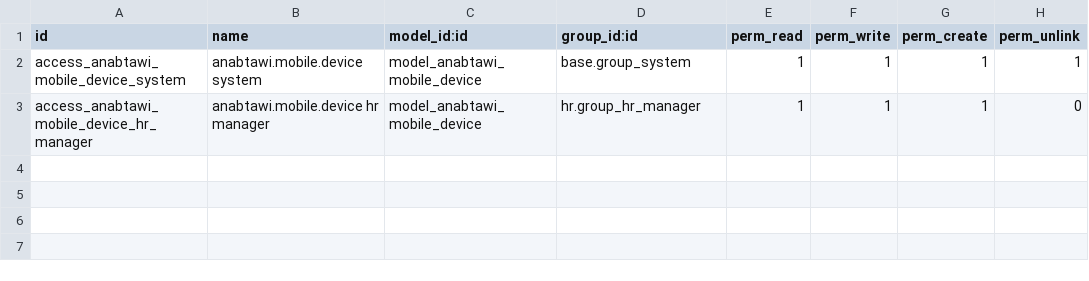
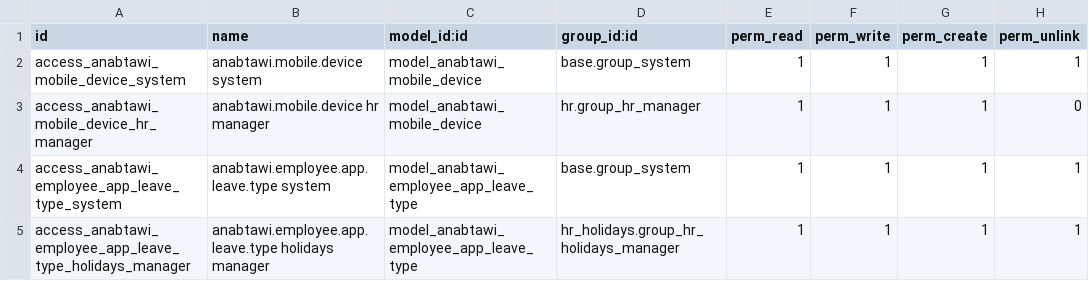
Before and after one commit to Anabtawi-Invest/Anabtawi-Group, a CSV file: anabtawi_mobile_api/security/ir.model.access.csv, drawn as a sheet; the diff names each change by its address in the sheet, - before the commit and + after, or states it on an @@ line.

Commit message:
employee app

```diff
--- a/anabtawi_mobile_api/security/ir.model.access.csv
+++ b/anabtawi_mobile_api/security/ir.model.access.csv
+row 4: access_anabtawi_employee_app_leave_type_system | anabtawi.employee.app.leave.type system | model_anabtawi_employee_app_leave_type | base.group_system | 1 | 1 | 1 | 1
+row 5: access_anabtawi_employee_app_leave_type_holidays_manager | anabtawi.employee.app.leave.type holidays manager | model_anabtawi_employee_app_leave_type | hr_holidays.group_hr_holidays_manager | 1 | 1 | 1 | 1
```
Also changed, not shown: 5 other files.
